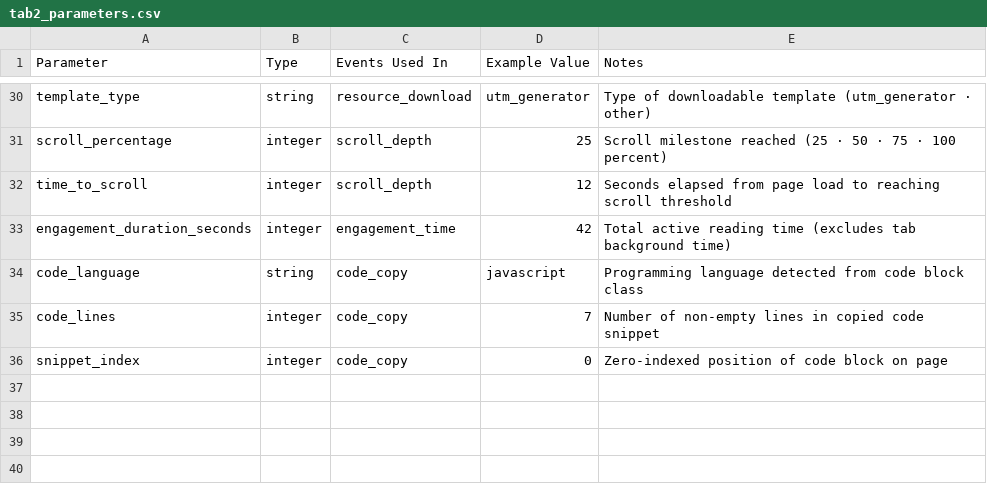
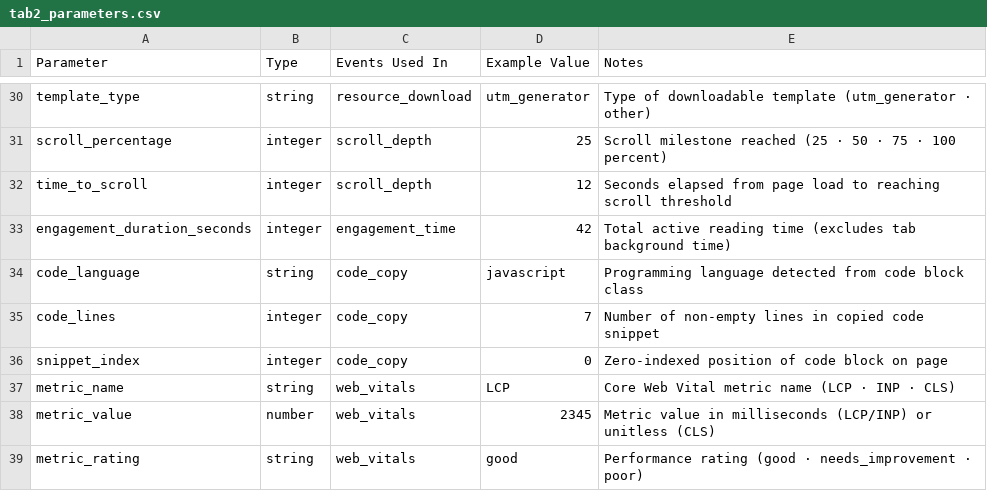
Before and after one commit to GuillermoGG0102/tnk-project, a CSV file: measurement_plan/tab2_parameters.csv, drawn as a sheet; only a part is shown, gaps mark what is left out.

```diff
--- a/measurement_plan/tab2_parameters.csv
+++ b/measurement_plan/tab2_parameters.csv
@@ -36 +36,4 @@ code_lines,integer,code_copy,7,Number of non-empty lines in copied code snippet
 snippet_index,integer,code_copy,0,Zero-indexed position of code block on page
+metric_name,string,web_vitals,LCP,Core Web Vital metric name (LCP · INP · CLS)
+metric_value,number,web_vitals,2345,Metric value in milliseconds (LCP/INP) or unitless (CLS)
+metric_rating,string,web_vitals,good,Performance rating (good · needs_improvement · poor)
```
Also changed, not shown: 19 other files.
